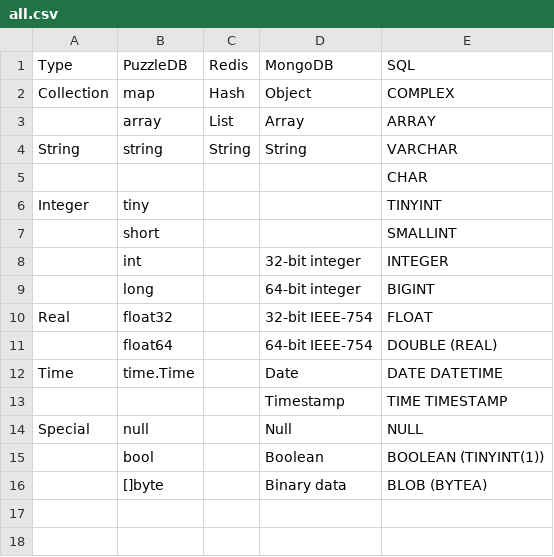
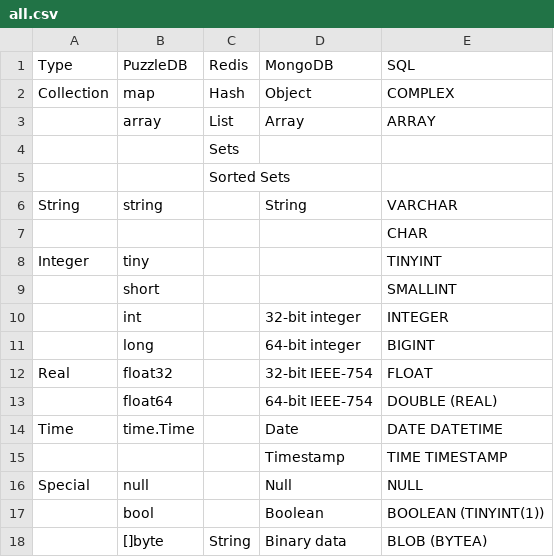
Before and after one commit to cybergarage/go-concord, a CSV file: doc/model/all.csv, drawn as a sheet.

```diff
--- a/doc/model/all.csv
+++ b/doc/model/all.csv
@@ -3,3 +3,5 @@ Collection,map,Hash,Object,COMPLEX
 ,array,List,Array,ARRAY
-String,string,String,String,VARCHAR
+,,Sets,,
+,,Sorted Sets,,
+String,string,,String,VARCHAR
 ,,,,CHAR
@@ -15,2 +17,2 @@ Special,null,,Null,NULL
 ,bool,,Boolean,BOOLEAN (TINYINT(1))
-,[]byte,,Binary data,BLOB (BYTEA)
+,[]byte,String,Binary data,BLOB (BYTEA)
```
Also changed, not shown: doc/redis/generic.csv, doc/redis/hash.csv, 10 other files.
